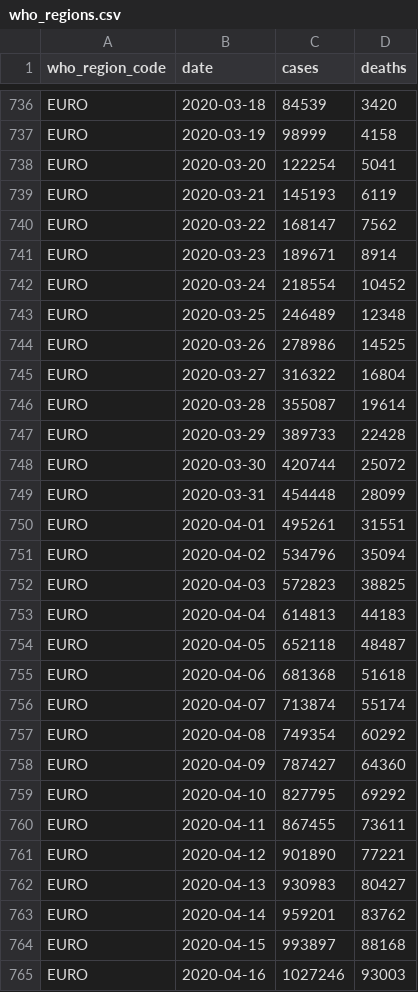
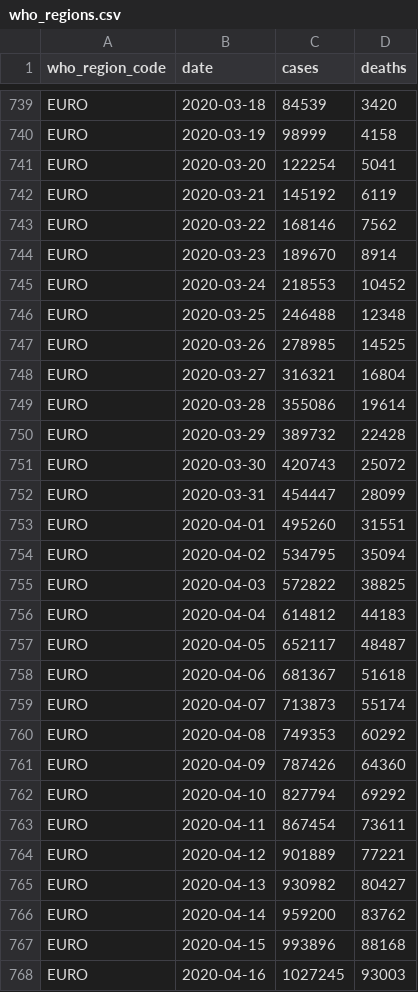
Before and after one commit to covid-open-data/xform-casecount-ecdc, a CSV file: output/who_regions.csv, drawn as a sheet; only a part is shown, gaps mark what is left out; the diff covers the shown part only.

```diff
--- a/output/who_regions.csv
+++ b/output/who_regions.csv
@@ -738,28 +741,28 @@ EURO,2020-03-19,98999,4158
 EURO,2020-03-20,122254,5041
-EURO,2020-03-21,145193,6119
-EURO,2020-03-22,168147,7562
-EURO,2020-03-23,189671,8914
-EURO,2020-03-24,218554,10452
-EURO,2020-03-25,246489,12348
-EURO,2020-03-26,278986,14525
-EURO,2020-03-27,316322,16804
-EURO,2020-03-28,355087,19614
-EURO,2020-03-29,389733,22428
-EURO,2020-03-30,420744,25072
-EURO,2020-03-31,454448,28099
-EURO,2020-04-01,495261,31551
-EURO,2020-04-02,534796,35094
-EURO,2020-04-03,572823,38825
-EURO,2020-04-04,614813,44183
-EURO,2020-04-05,652118,48487
-EURO,2020-04-06,681368,51618
-EURO,2020-04-07,713874,55174
-EURO,2020-04-08,749354,60292
-EURO,2020-04-09,787427,64360
-EURO,2020-04-10,827795,69292
-EURO,2020-04-11,867455,73611
-EURO,2020-04-12,901890,77221
-EURO,2020-04-13,930983,80427
-EURO,2020-04-14,959201,83762
-EURO,2020-04-15,993897,88168
-EURO,2020-04-16,1027246,93003
+EURO,2020-03-21,145192,6119
+EURO,2020-03-22,168146,7562
+EURO,2020-03-23,189670,8914
+EURO,2020-03-24,218553,10452
+EURO,2020-03-25,246488,12348
+EURO,2020-03-26,278985,14525
+EURO,2020-03-27,316321,16804
+EURO,2020-03-28,355086,19614
+EURO,2020-03-29,389732,22428
+EURO,2020-03-30,420743,25072
+EURO,2020-03-31,454447,28099
+EURO,2020-04-01,495260,31551
+EURO,2020-04-02,534795,35094
+EURO,2020-04-03,572822,38825
+EURO,2020-04-04,614812,44183
+EURO,2020-04-05,652117,48487
+EURO,2020-04-06,681367,51618
+EURO,2020-04-07,713873,55174
+EURO,2020-04-08,749353,60292
+EURO,2020-04-09,787426,64360
+EURO,2020-04-10,827794,69292
+EURO,2020-04-11,867454,73611
+EURO,2020-04-12,901889,77221
+EURO,2020-04-13,930982,80427
+EURO,2020-04-14,959200,83762
+EURO,2020-04-15,993896,88168
+EURO,2020-04-16,1027245,93003
```
Also changed, not shown: 6 added rows and 142 edited cells elsewhere in this file, output/admin0/all.csv, output/continents.csv, 1 other file.
